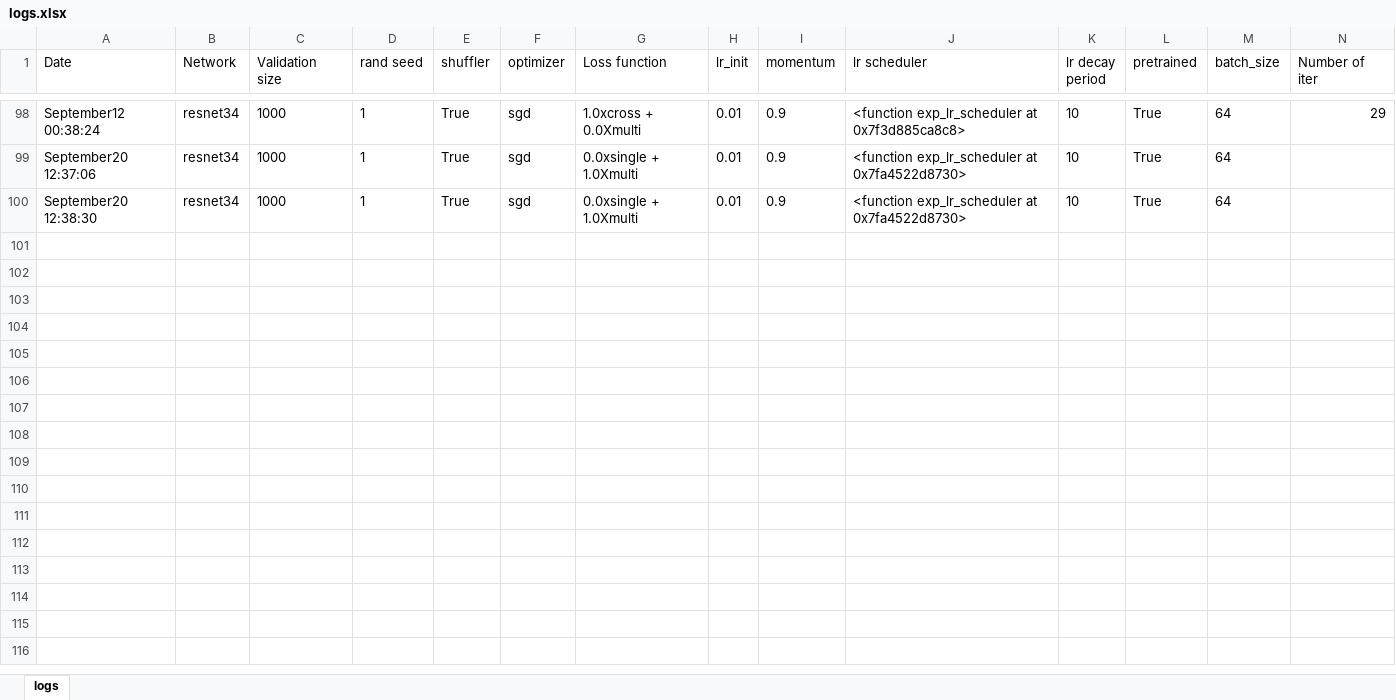
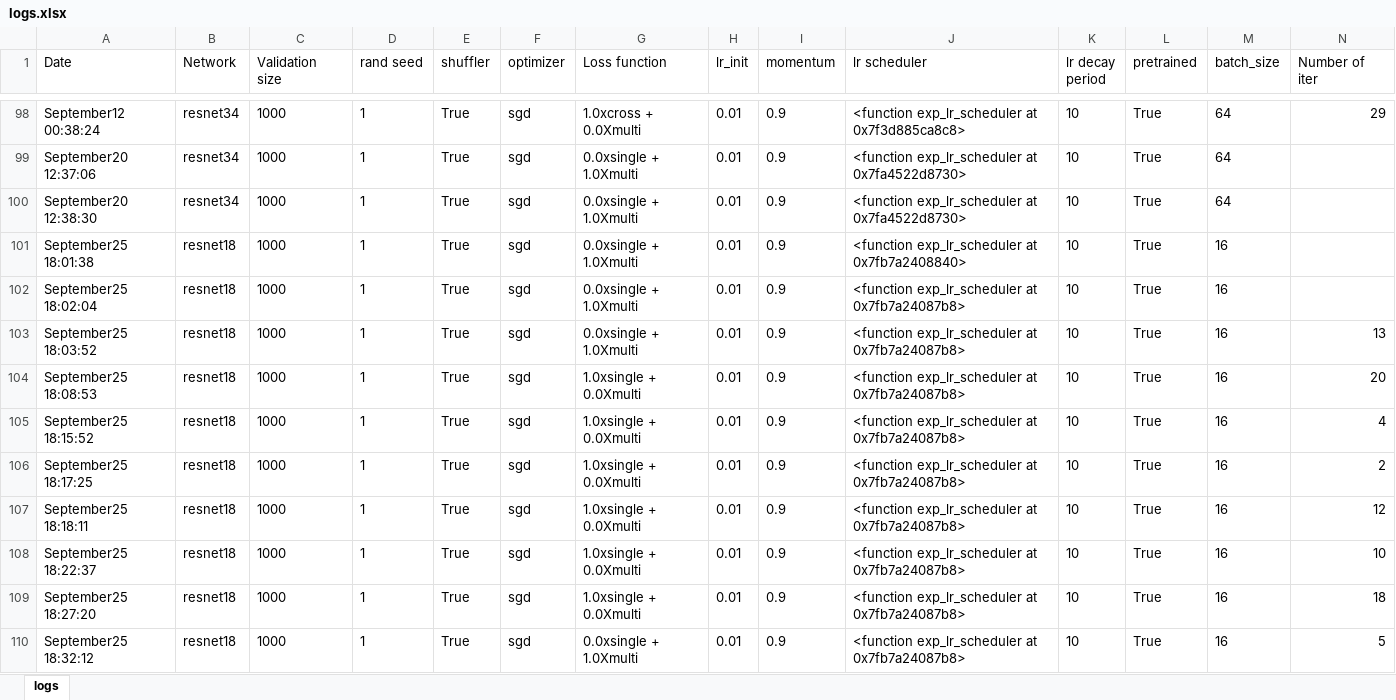
Before and after one commit to ozantezcan/Object-Counting-in-Amazon-Bin-Image-Dataset, an Excel workbook: logs.xlsx, sheet logs, drawn as a sheet; only a part is shown, gaps mark what is left out; values as stored, in another font and other column widths than the file's, no borders; rows hold the shown columns only; the diff covers the shown part only; the diff names each change by its address in the sheet, - before the commit and + after, or states it on an @@ line.

```diff
--- a/logs.xlsx (sheet logs)
+++ b/logs.xlsx (sheet logs)
+row 101: September25 18:01:38 | resnet18 | 1000 | 1 | True | sgd | 0.0xsingle + 1.0Xmulti | 0.01 | 0.9 | <function exp_lr_scheduler at 0x7fb7a2408840> | 10 | True | 16
+row 102: September25 18:02:04 | resnet18 | 1000 | 1 | True | sgd | 0.0xsingle + 1.0Xmulti | 0.01 | 0.9 | <function exp_lr_scheduler at 0x7fb7a24087b8> | 10 | True | 16
+row 103: September25 18:03:52 | resnet18 | 1000 | 1 | True | sgd | 0.0xsingle + 1.0Xmulti | 0.01 | 0.9 | <function exp_lr_scheduler at 0x7fb7a24087b8> | 10 | True | 16 | 13
+row 104: September25 18:08:53 | resnet18 | 1000 | 1 | True | sgd | 1.0xsingle + 0.0Xmulti | 0.01 | 0.9 | <function exp_lr_scheduler at 0x7fb7a24087b8> | 10 | True | 16 | 20
+row 105: September25 18:15:52 | resnet18 | 1000 | 1 | True | sgd | 1.0xsingle + 0.0Xmulti | 0.01 | 0.9 | <function exp_lr_scheduler at 0x7fb7a24087b8> | 10 | True | 16 | 4
+row 106: September25 18:17:25 | resnet18 | 1000 | 1 | True | sgd | 1.0xsingle + 0.0Xmulti | 0.01 | 0.9 | <function exp_lr_scheduler at 0x7fb7a24087b8> | 10 | True | 16 | 2
+row 107: September25 18:18:11 | resnet18 | 1000 | 1 | True | sgd | 1.0xsingle + 0.0Xmulti | 0.01 | 0.9 | <function exp_lr_scheduler at 0x7fb7a24087b8> | 10 | True | 16 | 12
+row 108: September25 18:22:37 | resnet18 | 1000 | 1 | True | sgd | 1.0xsingle + 0.0Xmulti | 0.01 | 0.9 | <function exp_lr_scheduler at 0x7fb7a24087b8> | 10 | True | 16 | 10
+row 109: September25 18:27:20 | resnet18 | 1000 | 1 | True | sgd | 1.0xsingle + 0.0Xmulti | 0.01 | 0.9 | <function exp_lr_scheduler at 0x7fb7a24087b8> | 10 | True | 16 | 18
+row 110: September25 18:32:12 | resnet18 | 1000 | 1 | True | sgd | 0.0xsingle + 1.0Xmulti | 0.01 | 0.9 | <function exp_lr_scheduler at 0x7fb7a24087b8> | 10 | True | 16 | 5
```
Also changed, not shown: 13 added rows elsewhere in this sheet, 52 other files.
